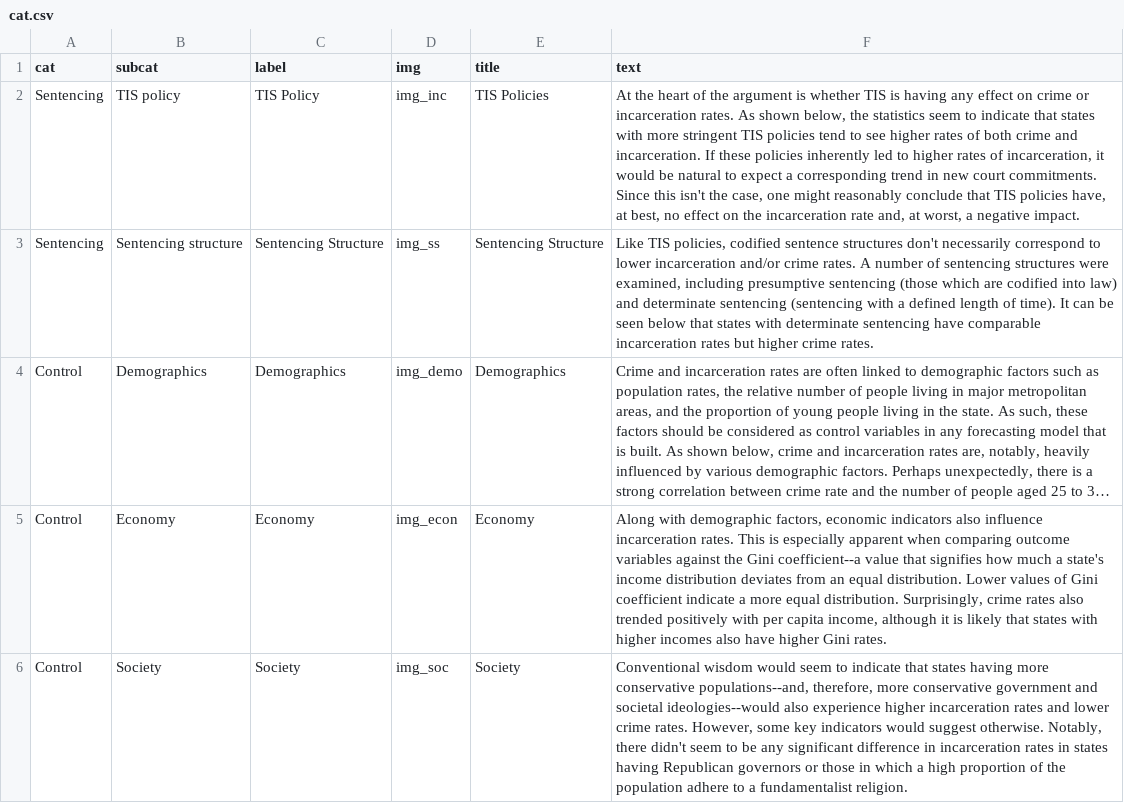
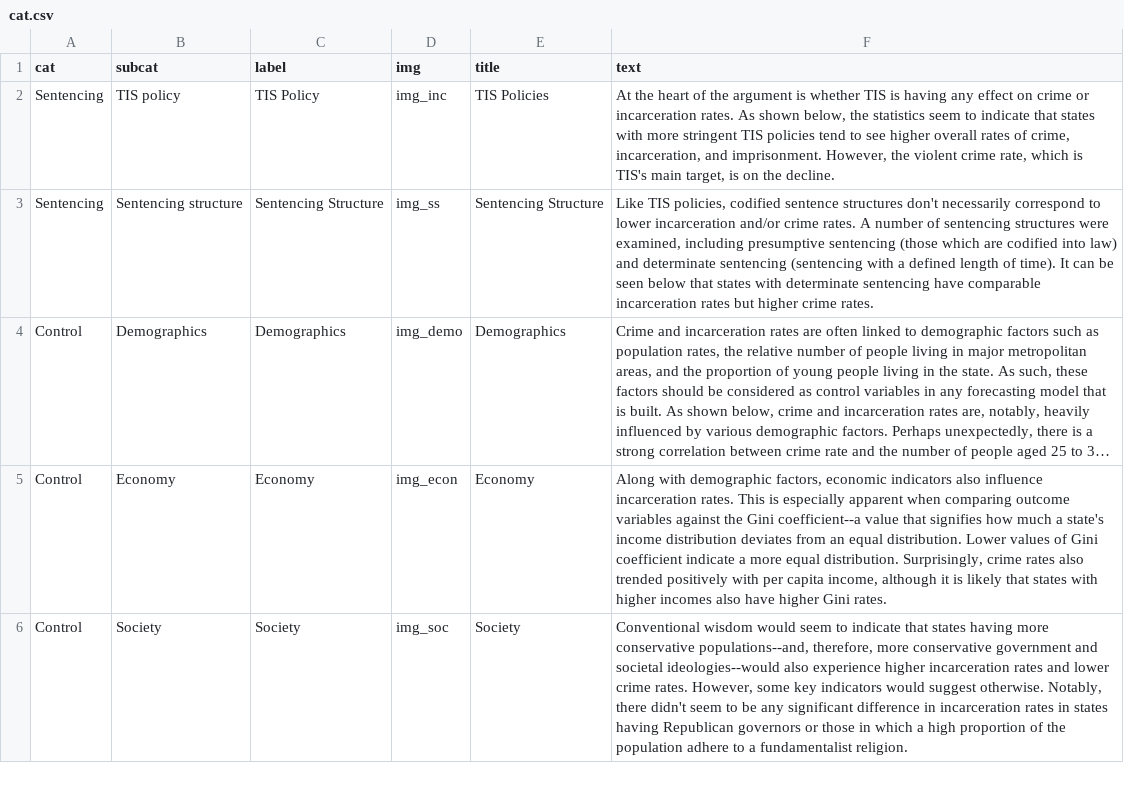
Before and after one commit to mmippolito/cuny_data608_final_project, a CSV file: data/cat.csv, drawn as a sheet; only a part is shown; long unchanged cells end in …; the diff names each change by its address in the sheet, - before the commit and + after, or states it on an @@ line.

```diff
--- a/data/cat.csv
+++ b/data/cat.csv
-F2 (text): …see higher rates of both crime and incarceration. If these policies inherently led to higher rates of incarceration, it would be natural to expect a corresponding trend in new court commitments. Since this isn't the case, one might reasonably conclude that TIS policies have, at best, no effect on the incarceration rate and, at worst, a negative impact.
+F2 (text): …see higher overall rates of crime, incarceration, and imprisonment. However, the violent crime rate, which is TIS's main target, is on the decline.
```
Also changed, not shown: 1 other file.
